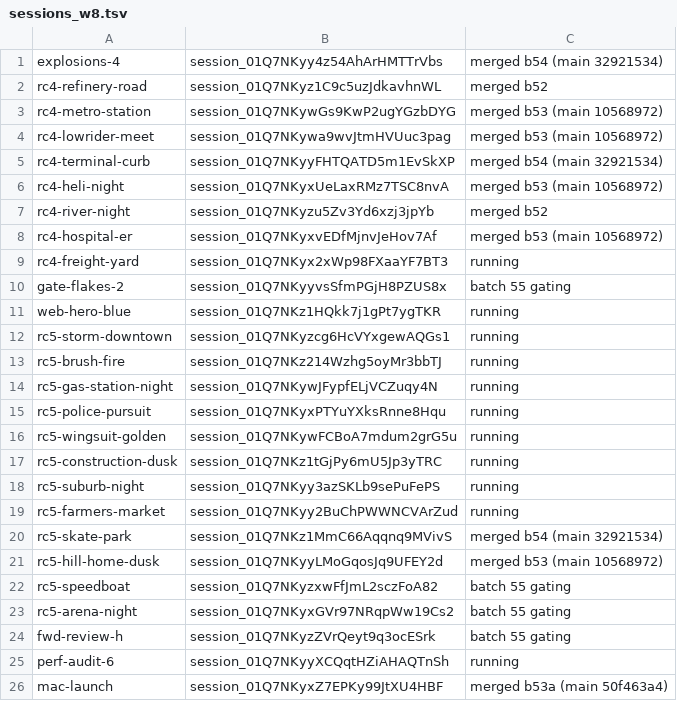
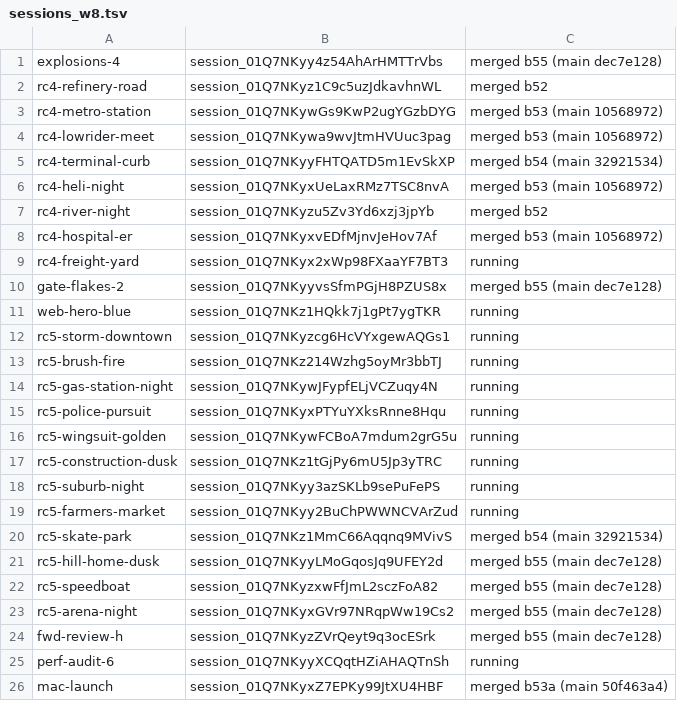
Before and after one commit to ashalluf/rando-game, a TSV file: sessions_w8.tsv, drawn as a sheet.

```diff
--- a/sessions_w8.tsv
+++ b/sessions_w8.tsv
@@ -1,2 +1,2 @@
-explosions-4	session_01Q7NKyy4z54AhArHMTTrVbs	merged b54 (main 32921534)
+explosions-4	session_01Q7NKyy4z54AhArHMTTrVbs	merged b55 (main dec7e128)
 rc4-refinery-road	session_01Q7NKyz1C9c5uzJdkavhnWL	merged b52
@@ -9,3 +9,3 @@ rc4-hospital-er	session_01Q7NKyxvEDfMjnvJeHov7Af	merged b53 (main 10568972)
 rc4-freight-yard	session_01Q7NKyx2xWp98FXaaYF7BT3	running
-gate-flakes-2	session_01Q7NKyyvsSfmPGjH8PZUS8x	batch 55 gating
+gate-flakes-2	session_01Q7NKyyvsSfmPGjH8PZUS8x	merged b55 (main dec7e128)
 web-hero-blue	session_01Q7NKz1HQkk7j1gPt7ygTKR	running
@@ -20,6 +20,6 @@ rc5-farmers-market	session_01Q7NKyy2BuChPWWNCVArZud	running
 rc5-skate-park	session_01Q7NKz1MmC66Aqqnq9MVivS	merged b54 (main 32921534)
-rc5-hill-home-dusk	session_01Q7NKyyLMoGqosJq9UFEY2d	merged b53 (main 10568972)
-rc5-speedboat	session_01Q7NKyzxwFfJmL2sczFoA82	batch 55 gating
-rc5-arena-night	session_01Q7NKyxGVr97NRqpWw19Cs2	batch 55 gating
-fwd-review-h	session_01Q7NKyzZVrQeyt9q3ocESrk	batch 55 gating
+rc5-hill-home-dusk	session_01Q7NKyyLMoGqosJq9UFEY2d	merged b55 (main dec7e128)
+rc5-speedboat	session_01Q7NKyzxwFfJmL2sczFoA82	merged b55 (main dec7e128)
+rc5-arena-night	session_01Q7NKyxGVr97NRqpWw19Cs2	merged b55 (main dec7e128)
+fwd-review-h	session_01Q7NKyzZVrQeyt9q3ocESrk	merged b55 (main dec7e128)
 perf-audit-6	session_01Q7NKyyXCQqtHZiAHAQTnSh	running
```
